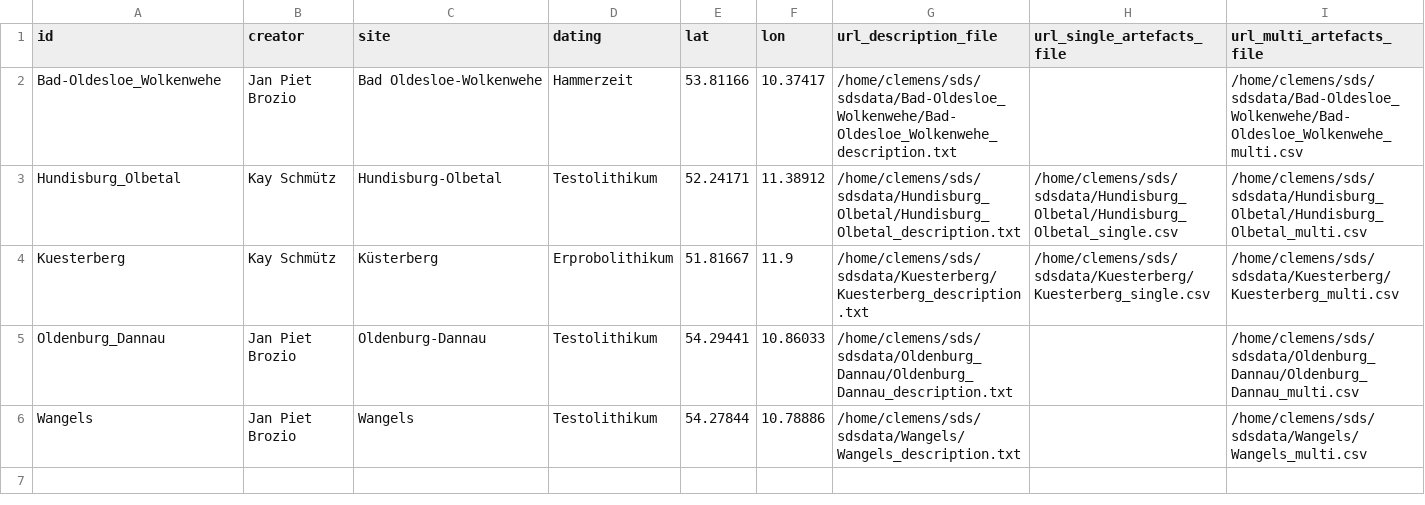
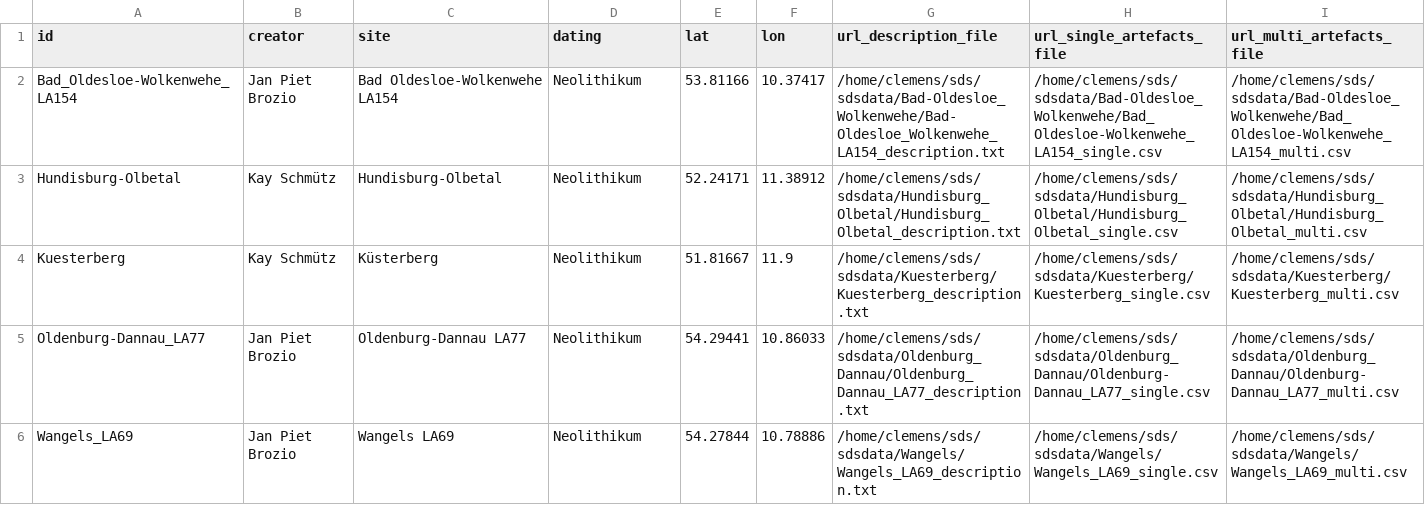
Before and after one commit to Johanna-Mestorf-Academy/sdsanalysis, a CSV file: data-raw/dataset_metadata_list.csv, drawn as a sheet.

Commit message:
update of metadata list

```diff
--- a/data-raw/dataset_metadata_list.csv
+++ b/data-raw/dataset_metadata_list.csv
@@ -1,6 +1,6 @@
 "id","creator","site","dating","lat","lon","url_description_file","url_single_artefacts_file","url_multi_artefacts_file"
-"Bad-Oldesloe_Wolkenwehe","Jan Piet Brozio","Bad Oldesloe-Wolkenwehe","Hammerzeit",53.81166,10.37417,"/home/clemens/sds/sdsdata/Bad-Oldesloe_Wolkenwehe/Bad-Oldesloe_Wolkenwehe_description.txt",,"/home/clemens/sds/sdsdata/Bad-Oldesloe_Wolkenwehe/Bad-Oldesloe_Wolkenwehe_multi.csv"
-"Hundisburg_Olbetal","Kay Schmütz","Hundisburg-Olbetal","Testolithikum",52.24171,11.38912,"/home/clemens/sds/sdsdata/Hundisburg_Olbetal/Hundisburg_Olbetal_description.txt","/home/clemens/sds/sdsdata/Hundisburg_Olbetal/Hundisburg_Olbetal_single.csv","/home/clemens/sds/sdsdata/Hundisburg_Olbetal/Hundisburg_Olbetal_multi.csv"
-"Kuesterberg","Kay Schmütz","Küsterberg","Erprobolithikum",51.81667,11.9,"/home/clemens/sds/sdsdata/Kuesterberg/Kuesterberg_description.txt","/home/clemens/sds/sdsdata/Kuesterberg/Kuesterberg_single.csv","/home/clemens/sds/sdsdata/Kuesterberg/Kuesterberg_multi.csv"
-"Oldenburg_Dannau","Jan Piet Brozio","Oldenburg-Dannau","Testolithikum",54.29441,10.86033,"/home/clemens/sds/sdsdata/Oldenburg_Dannau/Oldenburg_Dannau_description.txt",,"/home/clemens/sds/sdsdata/Oldenburg_Dannau/Oldenburg_Dannau_multi.csv"
-"Wangels","Jan Piet Brozio","Wangels","Testolithikum",54.27844,10.78886,"/home/clemens/sds/sdsdata/Wangels/Wangels_description.txt",,"/home/clemens/sds/sdsdata/Wangels/Wangels_multi.csv"
+"Bad_Oldesloe-Wolkenwehe_LA154","Jan Piet Brozio","Bad Oldesloe-Wolkenwehe LA154","Neolithikum","53.81166","10.37417","/home/clemens/sds/sdsdata/Bad-Oldesloe_Wolkenwehe/Bad-Oldesloe_Wolkenwehe_LA154_description.txt","/home/clemens/sds/sdsdata/Bad-Oldesloe_Wolkenwehe/Bad_Oldesloe-Wolkenwehe_LA154_single.csv","/home/clemens/sds/sdsdata/Bad-Oldesloe_Wolkenwehe/Bad_Oldesloe-Wolkenwehe_LA154_multi.csv"
+"Hundisburg-Olbetal","Kay Schmütz","Hundisburg-Olbetal","Neolithikum","52.24171","11.38912","/home/clemens/sds/sdsdata/Hundisburg_Olbetal/Hundisburg_Olbetal_description.txt","/home/clemens/sds/sdsdata/Hundisburg_Olbetal/Hundisburg_Olbetal_single.csv","/home/clemens/sds/sdsdata/Hundisburg_Olbetal/Hundisburg_Olbetal_multi.csv"
+"Kuesterberg","Kay Schmütz","Küsterberg","Neolithikum","51.81667","11.9","/home/clemens/sds/sdsdata/Kuesterberg/Kuesterberg_description.txt","/home/clemens/sds/sdsdata/Kuesterberg/Kuesterberg_single.csv","/home/clemens/sds/sdsdata/Kuesterberg/Kuesterberg_multi.csv"
+"Oldenburg-Dannau_LA77","Jan Piet Brozio","Oldenburg-Dannau LA77","Neolithikum","54.29441","10.86033","/home/clemens/sds/sdsdata/Oldenburg_Dannau/Oldenburg_Dannau_LA77_description.txt","/home/clemens/sds/sdsdata/Oldenburg_Dannau/Oldenburg-Dannau_LA77_single.csv","/home/clemens/sds/sdsdata/Oldenburg_Dannau/Oldenburg-Dannau_LA77_multi.csv"
+"Wangels_LA69","Jan Piet Brozio","Wangels LA69","Neolithikum","54.27844","10.78886","/home/clemens/sds/sdsdata/Wangels/Wangels_LA69_description.txt","/home/clemens/sds/sdsdata/Wangels/Wangels_LA69_single.csv","/home/clemens/sds/sdsdata/Wangels/Wangels_LA69_multi.csv"
```
